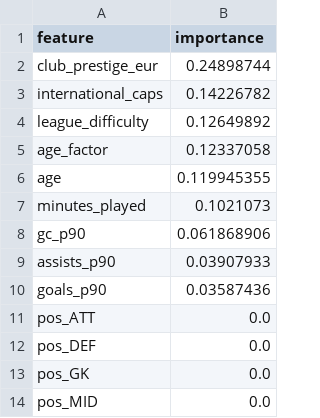
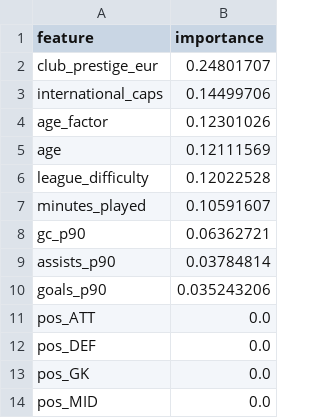
Before and after one commit to mor64ph/football-analytics-engine, a CSV file: data/processed/gold_feature_importance.csv, drawn as a sheet.

```diff
--- a/data/processed/gold_feature_importance.csv
+++ b/data/processed/gold_feature_importance.csv
@@ -1,11 +1,11 @@
 feature,importance
-club_prestige_eur,0.24898744
-international_caps,0.14226782
-league_difficulty,0.12649892
-age_factor,0.12337058
-age,0.119945355
-minutes_played,0.1021073
-gc_p90,0.061868906
-assists_p90,0.03907933
-goals_p90,0.03587436
+club_prestige_eur,0.24801707
+international_caps,0.14499706
+age_factor,0.12301026
+age,0.12111569
+league_difficulty,0.12022528
+minutes_played,0.10591607
+gc_p90,0.06362721
+assists_p90,0.03784814
+goals_p90,0.035243206
 pos_ATT,0.0
```
Also changed, not shown: 8 other files.
